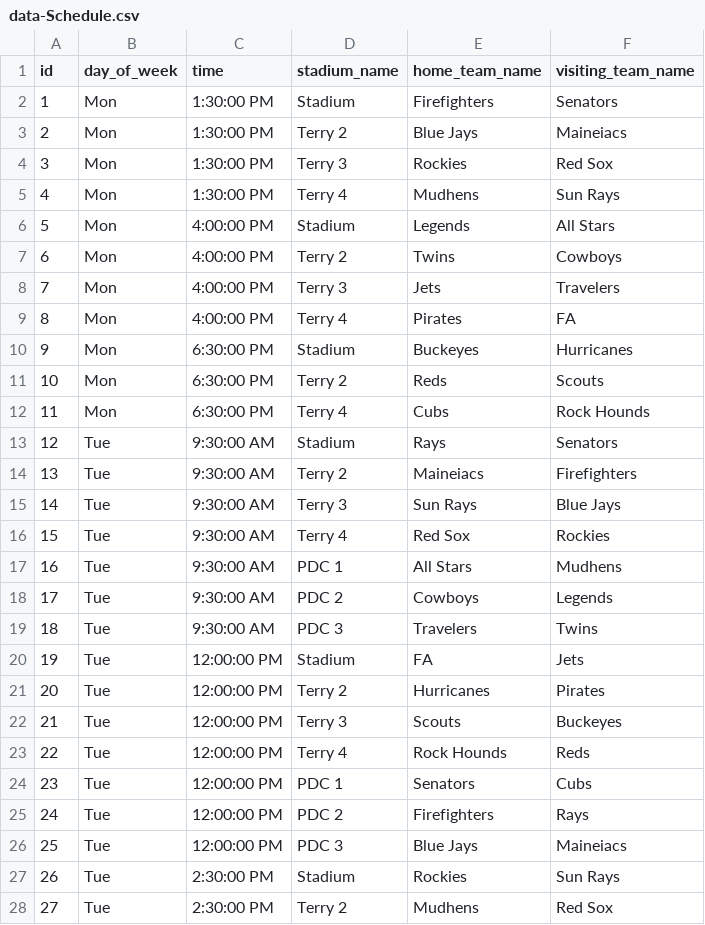
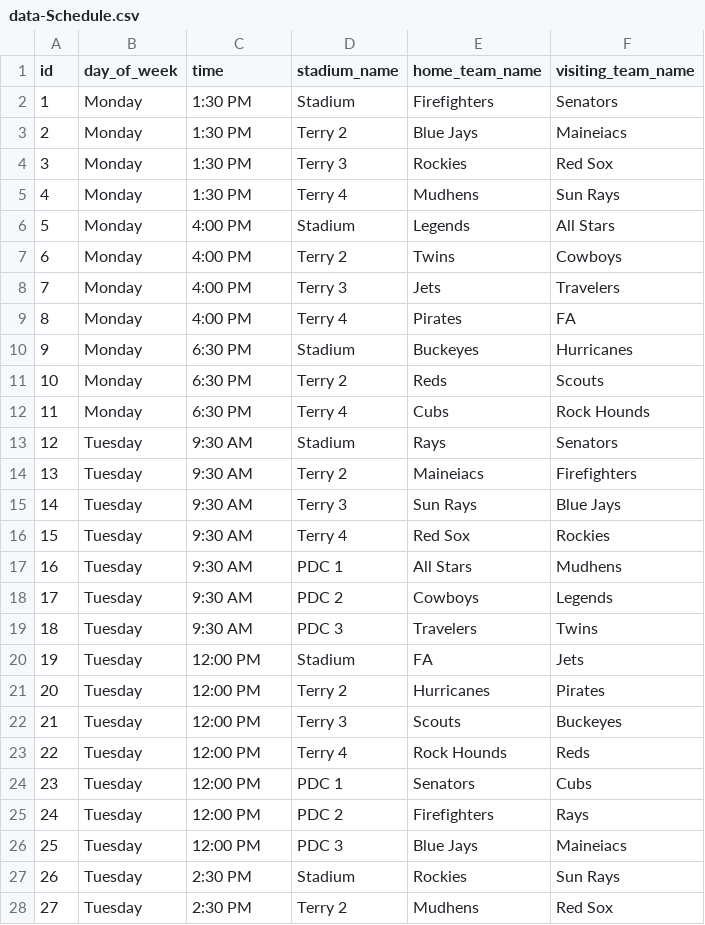
Before and after one commit to wagnificent/WBC-Dashboard, a CSV file: data-Schedule.csv, drawn as a sheet; only a part is shown; the diff covers the shown part only.

Commit message:
Fixed the way data is displayed on index.html

```diff
--- a/data-Schedule.csv
+++ b/data-Schedule.csv
@@ -1,28 +1,28 @@
 id,day_of_week,time,stadium_name,home_team_name,visiting_team_name
-1,Mon,1:30:00 PM,Stadium,Firefighters,Senators
-2,Mon,1:30:00 PM,Terry 2,Blue Jays,Maineiacs
-3,Mon,1:30:00 PM,Terry 3,Rockies,Red Sox
-4,Mon,1:30:00 PM,Terry 4,Mudhens,Sun Rays
-5,Mon,4:00:00 PM,Stadium,Legends,All Stars
-6,Mon,4:00:00 PM,Terry 2,Twins,Cowboys
-7,Mon,4:00:00 PM,Terry 3,Jets,Travelers
-8,Mon,4:00:00 PM,Terry 4,Pirates,FA
-9,Mon,6:30:00 PM,Stadium,Buckeyes,Hurricanes
-10,Mon,6:30:00 PM,Terry 2,Reds,Scouts
-11,Mon,6:30:00 PM,Terry 4,Cubs,Rock Hounds
-12,Tue,9:30:00 AM,Stadium,Rays,Senators
-13,Tue,9:30:00 AM,Terry 2,Maineiacs,Firefighters
-14,Tue,9:30:00 AM,Terry 3,Sun Rays,Blue Jays
-15,Tue,9:30:00 AM,Terry 4,Red Sox,Rockies
-16,Tue,9:30:00 AM,PDC 1,All Stars,Mudhens
-17,Tue,9:30:00 AM,PDC 2,Cowboys,Legends
-18,Tue,9:30:00 AM,PDC 3,Travelers,Twins
-19,Tue,12:00:00 PM,Stadium,FA,Jets
-20,Tue,12:00:00 PM,Terry 2,Hurricanes,Pirates
-21,Tue,12:00:00 PM,Terry 3,Scouts,Buckeyes
-22,Tue,12:00:00 PM,Terry 4,Rock Hounds,Reds
-23,Tue,12:00:00 PM,PDC 1,Senators,Cubs
-24,Tue,12:00:00 PM,PDC 2,Firefighters,Rays
-25,Tue,12:00:00 PM,PDC 3,Blue Jays,Maineiacs
-26,Tue,2:30:00 PM,Stadium,Rockies,Sun Rays
-27,Tue,2:30:00 PM,Terry 2,Mudhens,Red Sox
+1,Monday,1:30 PM,Stadium,Firefighters,Senators
+2,Monday,1:30 PM,Terry 2,Blue Jays,Maineiacs
+3,Monday,1:30 PM,Terry 3,Rockies,Red Sox
+4,Monday,1:30 PM,Terry 4,Mudhens,Sun Rays
+5,Monday,4:00 PM,Stadium,Legends,All Stars
+6,Monday,4:00 PM,Terry 2,Twins,Cowboys
+7,Monday,4:00 PM,Terry 3,Jets,Travelers
+8,Monday,4:00 PM,Terry 4,Pirates,FA
+9,Monday,6:30 PM,Stadium,Buckeyes,Hurricanes
+10,Monday,6:30 PM,Terry 2,Reds,Scouts
+11,Monday,6:30 PM,Terry 4,Cubs,Rock Hounds
+12,Tuesday,9:30 AM,Stadium,Rays,Senators
+13,Tuesday,9:30 AM,Terry 2,Maineiacs,Firefighters
+14,Tuesday,9:30 AM,Terry 3,Sun Rays,Blue Jays
+15,Tuesday,9:30 AM,Terry 4,Red Sox,Rockies
+16,Tuesday,9:30 AM,PDC 1,All Stars,Mudhens
+17,Tuesday,9:30 AM,PDC 2,Cowboys,Legends
+18,Tuesday,9:30 AM,PDC 3,Travelers,Twins
+19,Tuesday,12:00 PM,Stadium,FA,Jets
+20,Tuesday,12:00 PM,Terry 2,Hurricanes,Pirates
+21,Tuesday,12:00 PM,Terry 3,Scouts,Buckeyes
+22,Tuesday,12:00 PM,Terry 4,Rock Hounds,Reds
+23,Tuesday,12:00 PM,PDC 1,Senators,Cubs
+24,Tuesday,12:00 PM,PDC 2,Firefighters,Rays
+25,Tuesday,12:00 PM,PDC 3,Blue Jays,Maineiacs
+26,Tuesday,2:30 PM,Stadium,Rockies,Sun Rays
+27,Tuesday,2:30 PM,Terry 2,Mudhens,Red Sox
```
Also changed, not shown: 78 edited cells elsewhere in this file, 1 other file.
